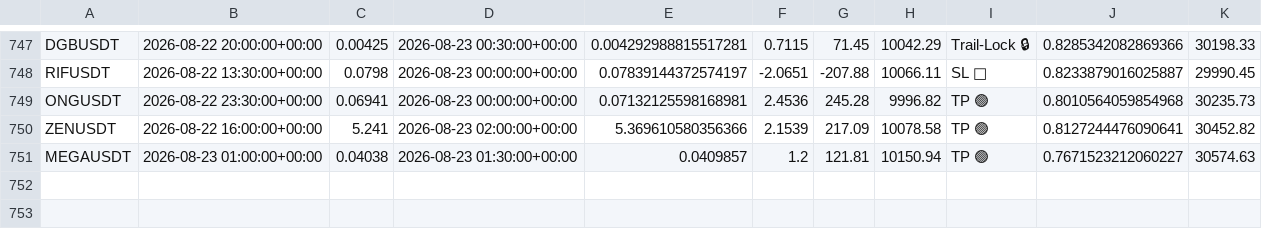
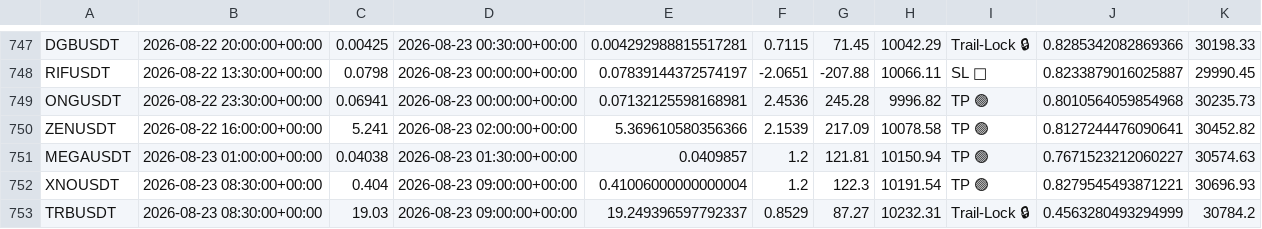
Before and after one commit to tlal1000666-ux/scalpingtalalbot, a CSV file: trades_log.csv, drawn as a sheet; only a part is shown, gaps mark what is left out.

```diff
--- a/trades_log.csv
+++ b/trades_log.csv
@@ -751 +751,3 @@ ZENUSDT,2026-08-22 16:00:00+00:00,5.241,2026-08-23 02:00:00+00:00,5.369610580356
 MEGAUSDT,2026-08-23 01:00:00+00:00,0.04038,2026-08-23 01:30:00+00:00,0.0409857,1.2,121.81,10150.94,TP 🟢,0.7671523212060227,30574.63
+XNOUSDT,2026-08-23 08:30:00+00:00,0.404,2026-08-23 09:00:00+00:00,0.41006000000000004,1.2,122.3,10191.54,TP 🟢,0.8279545493871221,30696.93
+TRBUSDT,2026-08-23 08:30:00+00:00,19.03,2026-08-23 09:00:00+00:00,19.249396597792337,0.8529,87.27,10232.31,Trail-Lock 🔒,0.4563280493294999,30784.2
```
Also changed, not shown: shadow_trades_log.csv, 1 other file.
